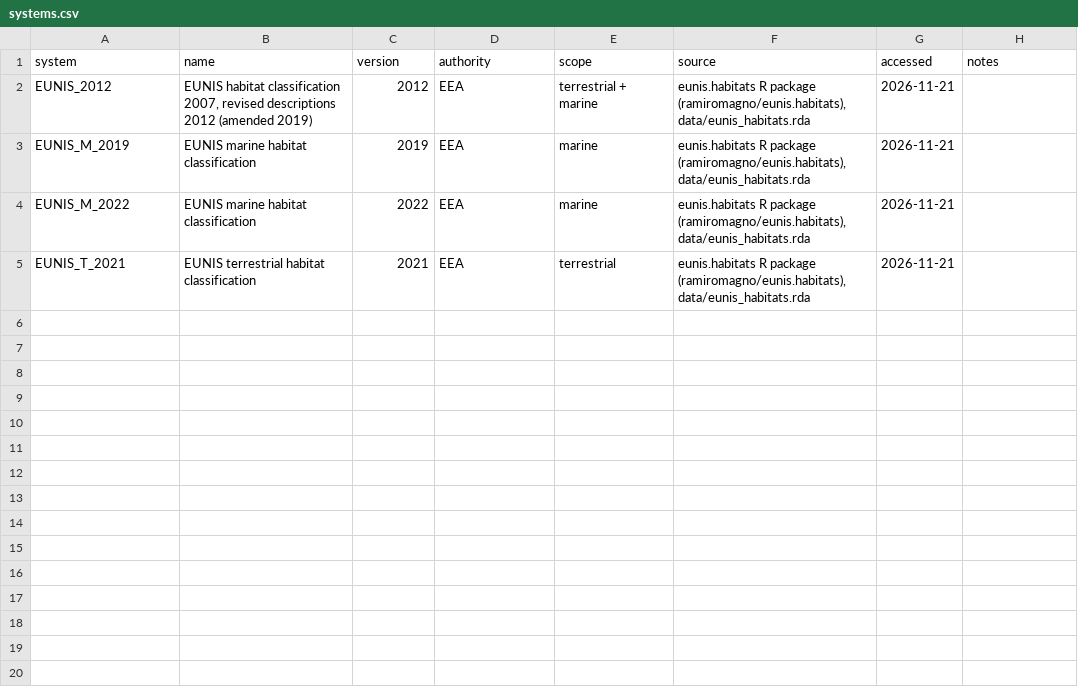
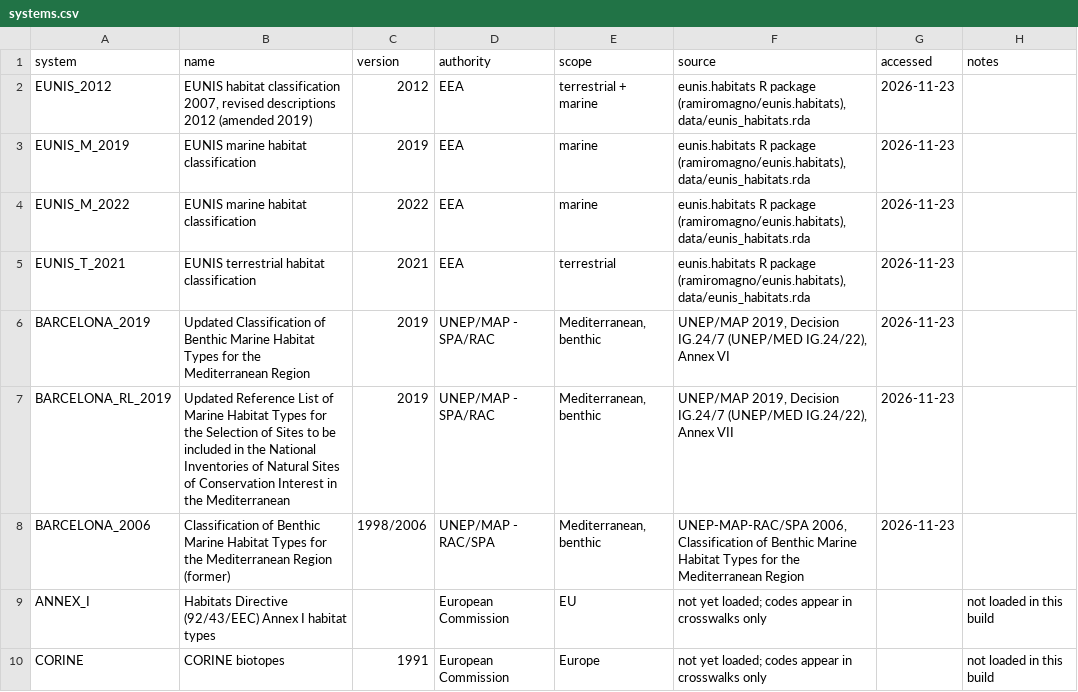
Before and after one commit to pmontei/emodnet-habitat-lists, a CSV file: data/processed/systems.csv, drawn as a sheet.

```diff
--- a/data/processed/systems.csv
+++ b/data/processed/systems.csv
@@ -1,5 +1,10 @@
 system,name,version,authority,scope,source,accessed,notes
-EUNIS_2012,"EUNIS habitat classification 2007, revised descriptions 2012 (amended 2019)",2012,EEA,terrestrial + marine,"eunis.habitats R package (ramiromagno/eunis.habitats), data/eunis_habitats.rda",2026-11-21,
-EUNIS_M_2019,EUNIS marine habitat classification,2019,EEA,marine,"eunis.habitats R package (ramiromagno/eunis.habitats), data/eunis_habitats.rda",2026-11-21,
-EUNIS_M_2022,EUNIS marine habitat classification,2022,EEA,marine,"eunis.habitats R package (ramiromagno/eunis.habitats), data/eunis_habitats.rda",2026-11-21,
-EUNIS_T_2021,EUNIS terrestrial habitat classification,2021,EEA,terrestrial,"eunis.habitats R package (ramiromagno/eunis.habitats), data/eunis_habitats.rda",2026-11-21,
+EUNIS_2012,"EUNIS habitat classification 2007, revised descriptions 2012 (amended 2019)",2012,EEA,terrestrial + marine,"eunis.habitats R package (ramiromagno/eunis.habitats), data/eunis_habitats.rda",2026-11-23,
+EUNIS_M_2019,EUNIS marine habitat classification,2019,EEA,marine,"eunis.habitats R package (ramiromagno/eunis.habitats), data/eunis_habitats.rda",2026-11-23,
+EUNIS_M_2022,EUNIS marine habitat classification,2022,EEA,marine,"eunis.habitats R package (ramiromagno/eunis.habitats), data/eunis_habitats.rda",2026-11-23,
+EUNIS_T_2021,EUNIS terrestrial habitat classification,2021,EEA,terrestrial,"eunis.habitats R package (ramiromagno/eunis.habitats), data/eunis_habitats.rda",2026-11-23,
+BARCELONA_2019,Updated Classification of Benthic Marine Habitat Types for the Mediterranean Region,2019,UNEP/MAP - SPA/RAC,"Mediterranean, benthic","UNEP/MAP 2019, Decision IG.24/7 (UNEP/MED IG.24/22), Annex VI",2026-11-23,
+BARCELONA_RL_2019,Updated Reference List of Marine Habitat Types for the Selection of Sites to be included in the National Inventories of Natural Sites of Conservation Interest in the Mediterranean,2019,UNEP/MAP - SPA/RAC,"Mediterranean, benthic","UNEP/MAP 2019, Decision IG.24/7 (UNEP/MED IG.24/22), Annex VII",2026-11-23,
+BARCELONA_2006,Classification of Benthic Marine Habitat Types for the Mediterranean Region (former),1998/2006,UNEP/MAP - RAC/SPA,"Mediterranean, benthic","UNEP-MAP-RAC/SPA 2006, Classification of Benthic Marine Habitat Types for the Mediterranean Region",2026-11-23,
+ANNEX_I,Habitats Directive (92/43/EEC) Annex I habitat types,,European Commission,EU,not yet loaded; codes appear in crosswalks only,,not loaded in this build
+CORINE,CORINE biotopes,1991,European Commission,Europe,not yet loaded; codes appear in crosswalks only,,not loaded in this build
```
Also changed, not shown: 11 other files.
